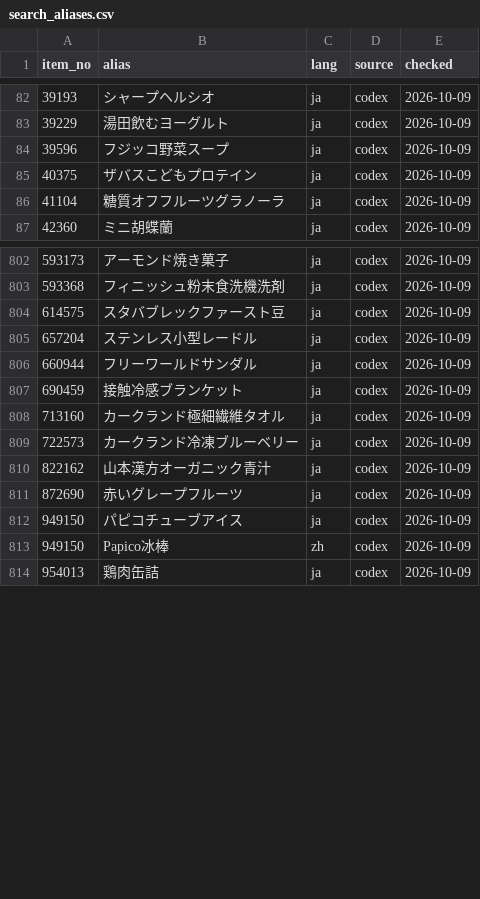
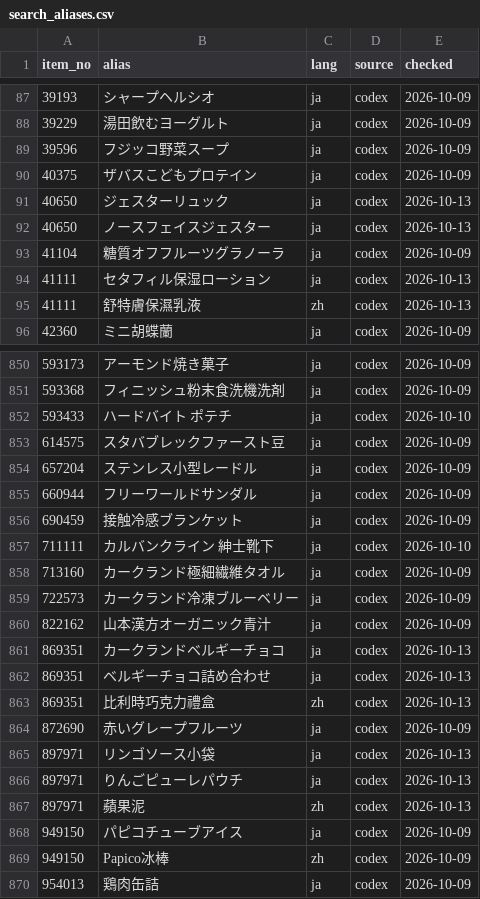
Before and after one commit to iPliny/costco-price-jp, a CSV file: data/search_aliases.csv, drawn as a sheet; only a part is shown, gaps mark what is left out; the diff covers the shown part only.

```diff
--- a/data/search_aliases.csv
+++ b/data/search_aliases.csv
@@ -85,3 +90,7 @@ item_no,alias,lang,source,checked
 40375,ザバスこどもプロテイン,ja,codex,2026-10-09
+40650,ジェスターリュック,ja,codex,2026-10-13
+40650,ノースフェイスジェスター,ja,codex,2026-10-13
 41104,糖質オフフルーツグラノーラ,ja,codex,2026-10-09
+41111,セタフィル保湿ローション,ja,codex,2026-10-13
+41111,舒特膚保濕乳液,zh,codex,2026-10-13
 42360,ミニ胡蝶蘭,ja,codex,2026-10-09
@@ -803,2 +851,3 @@ item_no,alias,lang,source,checked
 593368,フィニッシュ粉末食洗機洗剤,ja,codex,2026-10-09
+593433,ハードバイト ポテチ,ja,codex,2026-10-10
 614575,スタバブレックファースト豆,ja,codex,2026-10-09
@@ -807,2 +856,3 @@ item_no,alias,lang,source,checked
 690459,接触冷感ブランケット,ja,codex,2026-10-09
+711111,カルバンクライン 紳士靴下,ja,codex,2026-10-10
 713160,カークランド極細繊維タオル,ja,codex,2026-10-09
@@ -810,3 +860,9 @@ item_no,alias,lang,source,checked
 822162,山本漢方オーガニック青汁,ja,codex,2026-10-09
+869351,カークランドベルギーチョコ,ja,codex,2026-10-13
+869351,ベルギーチョコ詰め合わせ,ja,codex,2026-10-13
+869351,比利時巧克力禮盒,zh,codex,2026-10-13
 872690,赤いグレープフルーツ,ja,codex,2026-10-09
+897971,リンゴソース小袋,ja,codex,2026-10-13
+897971,りんごピューレパウチ,ja,codex,2026-10-13
+897971,蘋果泥,zh,codex,2026-10-13
 949150,パピコチューブアイス,ja,codex,2026-10-09
```
Also changed, not shown: 16 added rows and 33 moved rows elsewhere in this file, data/product_categories.csv, 2 other files.
